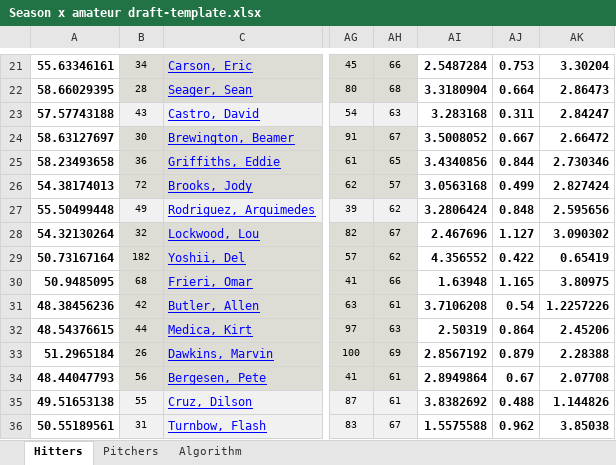
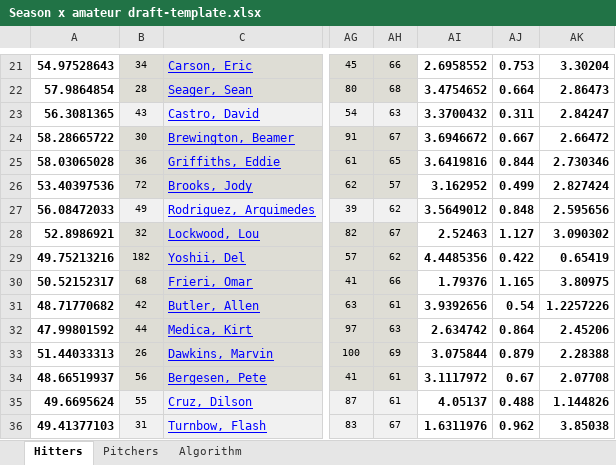
Before and after one commit to jds3d/hardball-dynasty-draft-optimizer, an Excel workbook: Season x amateur draft-template.xlsx, sheet Hitters, drawn as a sheet; only a part is shown, gaps mark what is left out; values as stored, in another font and other column widths than the file's, no borders; charts and pictures not drawn; the diff covers the shown part only; the diff names each change by its address in the sheet, - before the commit and + after, or states it on an @@ line.

```diff
--- a/Season x amateur draft-template.xlsx (sheet Hitters)
+++ b/Season x amateur draft-template.xlsx (sheet Hitters)
-A21: 55.63346161
+A21: 54.97528643
-AI21: 2.5487284
+AI21: 2.6958552
-A22: 58.66029395
+A22: 57.9864854
-AI22: 3.3180904
+AI22: 3.4754652
-A23: 57.57743188
+A23: 56.3081365
-AI23: 3.283168
+AI23: 3.3700432
-A24: 58.63127697
+A24: 58.28665722
-AI24: 3.5008052
+AI24: 3.6946672
-A25: 58.23493658
+A25: 58.03065028
-AI25: 3.4340856
+AI25: 3.6419816
-A26: 54.38174013
+A26: 53.40397536
-AI26: 3.0563168
+AI26: 3.162952
-A27: 55.50499448
+A27: 56.08472033
-AI27: 3.2806424
+AI27: 3.5649012
-A28: 54.32130264
+A28: 52.8986921
-AI28: 2.467696
+AI28: 2.52463
-A29: 50.73167164
+A29: 49.75213216
-AI29: 4.356552
+AI29: 4.4485356
-A30: 50.9485095
+A30: 50.52152317
-AI30: 1.63948
+AI30: 1.79376
-A31: 48.38456236
+A31: 48.71770682
-AI31: 3.7106208
+AI31: 3.9392656
-A32: 48.54376615
+A32: 47.99801592
-AI32: 2.50319
+AI32: 2.634742
-A33: 51.2965184
+A33: 51.44033313
-AI33: 2.8567192
+AI33: 3.075844
-A34: 48.44047793
+A34: 48.66519937
-AI34: 2.8949864
+AI34: 3.1117972
-A35: 49.51653138
+A35: 49.6695624
-AI35: 3.8382692
+AI35: 4.05137
-A36: 50.55189561
+A36: 49.41377103
-AI36: 1.5575588
+AI36: 1.6311976
```
Also changed, not shown: 372 edited cells elsewhere in this sheet, 7 other files.
